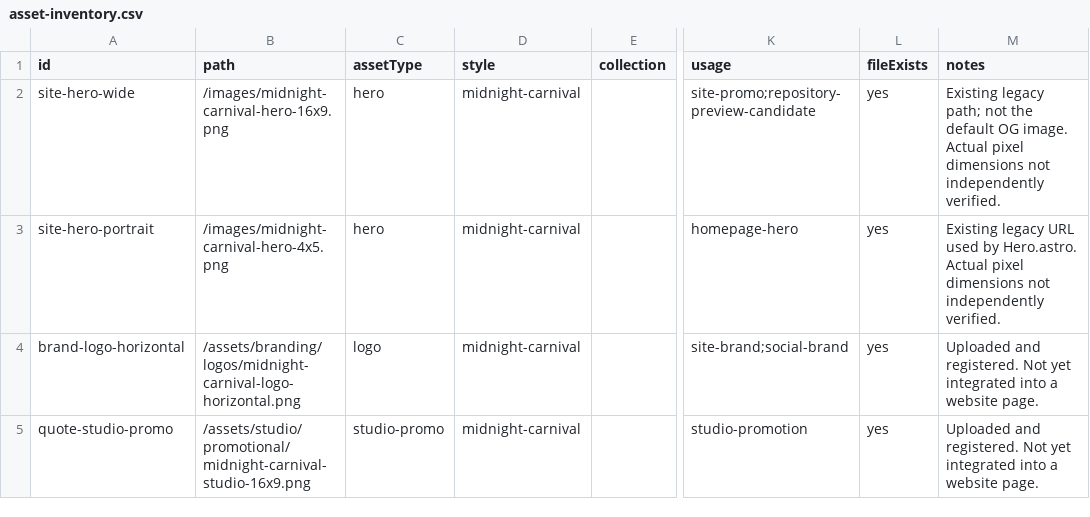
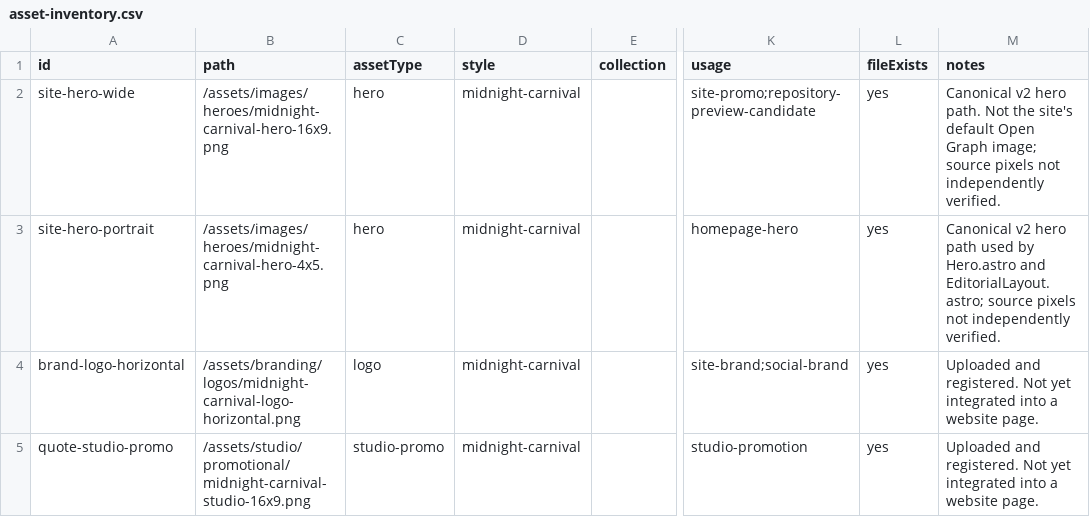
Before and after one commit to JFeimster/jester-quotes, a CSV file: data/asset-inventory.csv, drawn as a sheet; only a part is shown, gaps mark what is left out; the diff names each change by its address in the sheet, - before the commit and + after, or states it on an @@ line.

Commit message:
fix(assets): canonicalize hero references, registry and legacy URL redirects

```diff
--- a/data/asset-inventory.csv
+++ b/data/asset-inventory.csv
-B2 (path): /images/midnight-carnival-hero-16x9.png
+B2 (path): /assets/images/heroes/midnight-carnival-hero-16x9.png
-M2 (notes): Existing legacy path; not the default OG image. Actual pixel dimensions not independently…
+M2 (notes): Canonical v2 hero path. Not the site's default Open Graph image; source pixels not independently…
-B3 (path): /images/midnight-carnival-hero-4x5.png
+B3 (path): /assets/images/heroes/midnight-carnival-hero-4x5.png
-M3 (notes): Existing legacy URL used by Hero.astro. Actual pixel dimensions not independently…
+M3 (notes): Canonical v2 hero path used by Hero.astro and EditorialLayout.astro; source pixels not independently…
```
Also changed, not shown: 13 other files.
